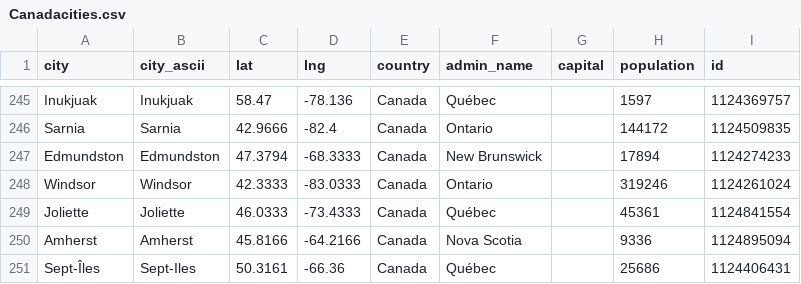
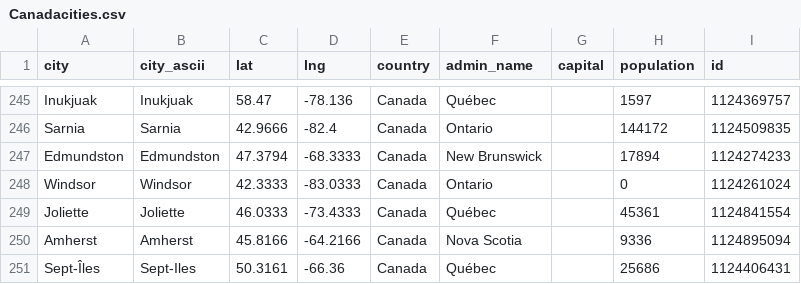
Before and after one commit to hunter-bennett28/C-Sharp-Advanced-Project-1, a CSV file: Data/Canadacities.csv, drawn as a sheet; only a part is shown, gaps mark what is left out.

Commit message:
Lots of bug fixing.
Notable ones is according for province when updating the population (it use to update the first one only due to how we use to handle keys)

```diff
--- a/Data/Canadacities.csv
+++ b/Data/Canadacities.csv
@@ -247,3 +247,3 @@ Sarnia,Sarnia,42.9666,-82.4,Canada,Ontario,,144172,1124509835
 Edmundston,Edmundston,47.3794,-68.3333,Canada,New Brunswick,,17894,1124274233
-Windsor,Windsor,42.3333,-83.0333,Canada,Ontario,,319246,1124261024
+Windsor,Windsor,42.3333,-83.0333,Canada,Ontario,,0,1124261024
 Joliette,Joliette,46.0333,-73.4333,Canada,Québec,,45361,1124841554
```
Also changed, not shown: 4 other files.
